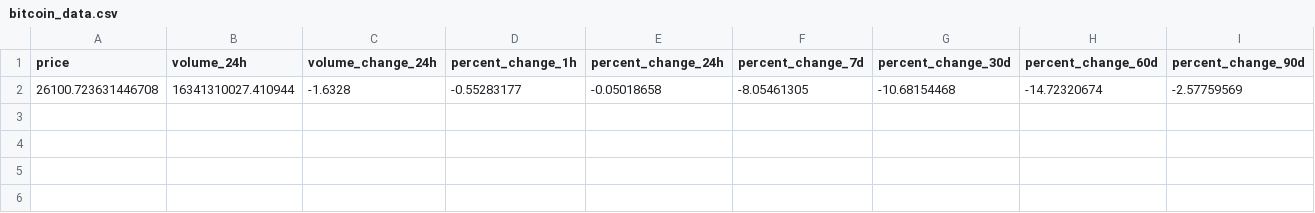
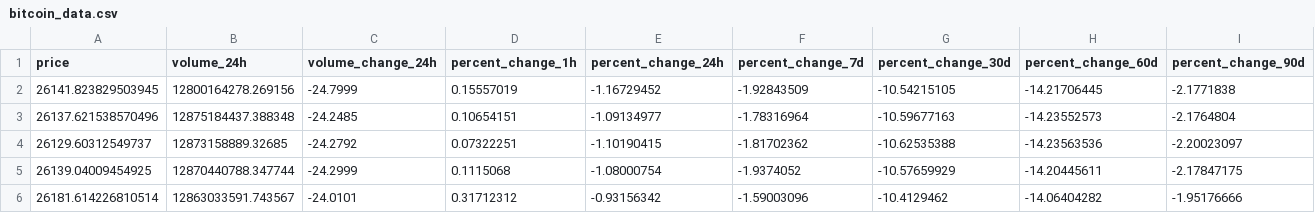
Before and after one commit to rezacr588/crypto-predicting, a CSV file: data/raw/bitcoin_data.csv, drawn as a sheet; only a part is shown; removed rows and columns are numbered as before the commit, all else as after; rows hold the shown columns only; the diff names each change by its address in the sheet, - before the commit and + after, or states it on an @@ line.

```diff
--- a/data/raw/bitcoin_data.csv
+++ b/data/raw/bitcoin_data.csv
-row 2: 26100.723631446708 | 16341310027.410944 | -1.6328 | -0.55283177 | -0.05018658 | -8.05461305 | -10.68154468 | -14.72320674 | -2.57759569
+row 2: 26141.823829503945 | 12800164278.269156 | -24.7999 | 0.15557019 | -1.16729452 | -1.92843509 | -10.54215105 | -14.21706445 | -2.1771838
+row 3: 26137.621538570496 | 12875184437.388348 | -24.2485 | 0.10654151 | -1.09134977 | -1.78316964 | -10.59677163 | -14.23552573 | -2.1764804
+row 4: 26129.60312549737 | 12873158889.32685 | -24.2792 | 0.07322251 | -1.10190415 | -1.81702362 | -10.62535388 | -14.23563536 | -2.20023097
+row 5: 26139.04009454925 | 12870440788.347744 | -24.2999 | 0.1115068 | -1.08000754 | -1.9374052 | -10.57659929 | -14.20445611 | -2.17847175
+row 6: 26181.614226810514 | 12863033591.743567 | -24.0101 | 0.31712312 | -0.93156342 | -1.59003096 | -10.4129462 | -14.06404282 | -1.95176666
```
Also changed, not shown: data/processed/processed_bitcoin_data.csv, 9 other files.
